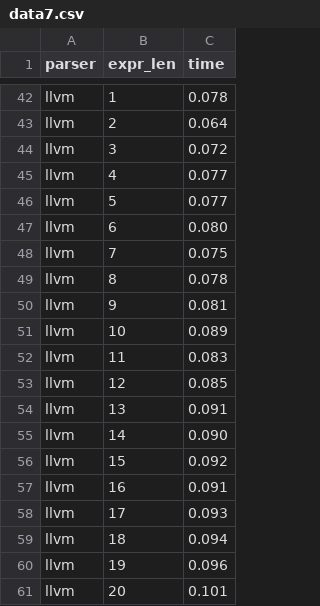
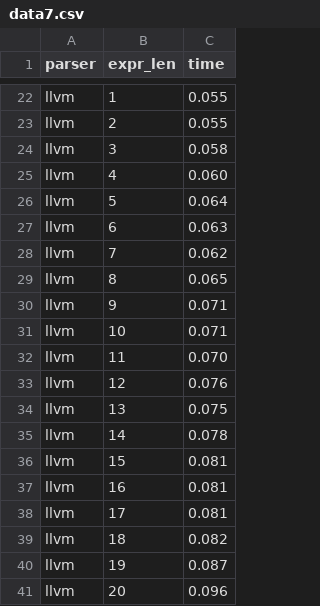
Before and after one commit to ferc255/jits, a CSV file: data7.csv, drawn as a sheet; only a part is shown, gaps mark what is left out; addresses are those after the commit; the diff covers the shown part only; the diff names each change by its address in the sheet, - before the commit and + after, or states it on an @@ line.

```diff
--- a/data7.csv
+++ b/data7.csv
-C22 (time): 0.078
+C22 (time): 0.055
-C23 (time): 0.064
+C23 (time): 0.055
-C24 (time): 0.072
+C24 (time): 0.058
-C25 (time): 0.077
+C25 (time): 0.060
-C26 (time): 0.077
+C26 (time): 0.064
-C27 (time): 0.080
+C27 (time): 0.063
-C28 (time): 0.075
+C28 (time): 0.062
-C29 (time): 0.078
+C29 (time): 0.065
-C30 (time): 0.081
+C30 (time): 0.071
-C31 (time): 0.089
+C31 (time): 0.071
-C32 (time): 0.083
+C32 (time): 0.070
-C33 (time): 0.085
+C33 (time): 0.076
-C34 (time): 0.091
+C34 (time): 0.075
-C35 (time): 0.090
+C35 (time): 0.078
-C36 (time): 0.092
+C36 (time): 0.081
-C37 (time): 0.091
+C37 (time): 0.081
-C38 (time): 0.093
+C38 (time): 0.081
-C39 (time): 0.094
+C39 (time): 0.082
-C40 (time): 0.096
+C40 (time): 0.087
-C41 (time): 0.101
+C41 (time): 0.096
```
Also changed, not shown: 20 removed rows elsewhere in this file, data6.csv, 2 other files.
